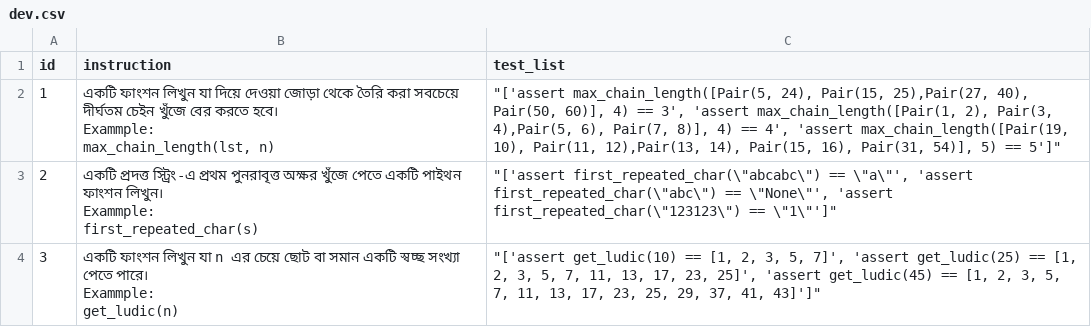
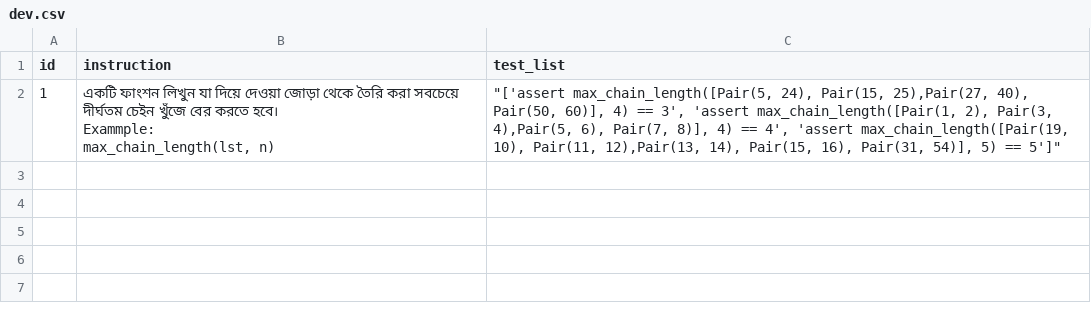
Before and after one commit to jahidulzaid/PyBanglaCodeActAgent, a CSV file: ext/dev.csv, drawn as a sheet; ↵ is a line break in a cell; the diff names each change by its address in the sheet, - before the commit and + after, or states it on an @@ line.

```diff
--- a/ext/dev.csv
+++ b/ext/dev.csv
-row 3: 2 | একটি প্রদত্ত স্ট্রিং-এ প্রথম পুনরাবৃত্ত অক্ষর খুঁজে পেতে একটি পাইথন ফাংশন লিখুন। ↵ Exammple: ↵ first_repeated_char(s) | "['assert first_repeated_char(\"abcabc\") == \"a\"', 'assert first_repeated_char(\"abc\") == \"None\"', 'assert first_repeated_char(\"123123\") == \"1\"']"
-row 4: 3 | একটি ফাংশন লিখুন যা n এর চেয়ে ছোট বা সমান একটি স্বচ্ছ সংখ্যা পেতে পারে। ↵ Exammple: ↵ get_ludic(n) | "['assert get_ludic(10) == [1, 2, 3, 5, 7]', 'assert get_ludic(25) == [1, 2, 3, 5, 7, 11, 13, 17, 23, 25]', 'assert get_ludic(45) == [1, 2, 3, 5, 7, 11, 13, 17, 23, 25, 29, 37, 41, 43]']"
```
Also changed, not shown: 1 other file.
